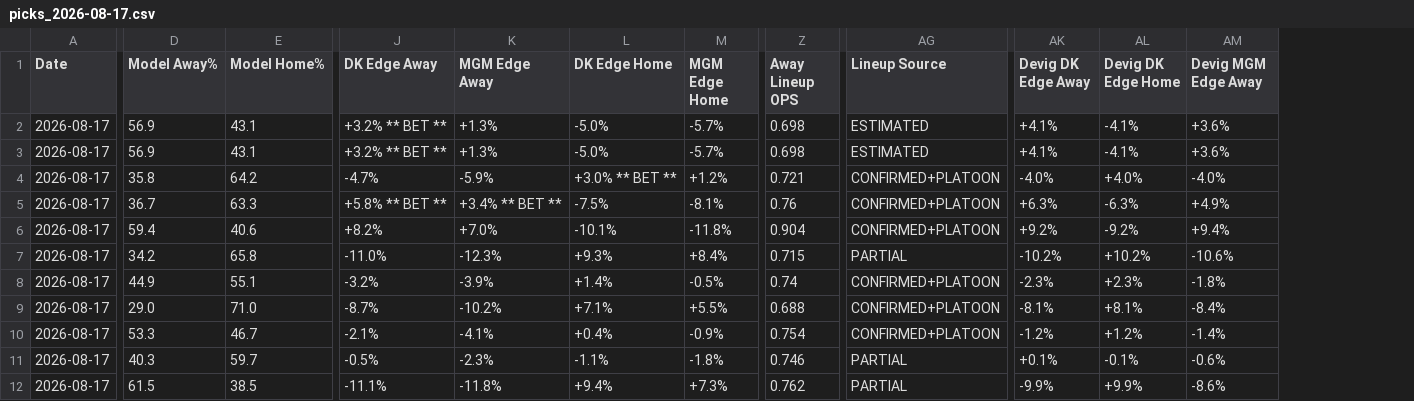
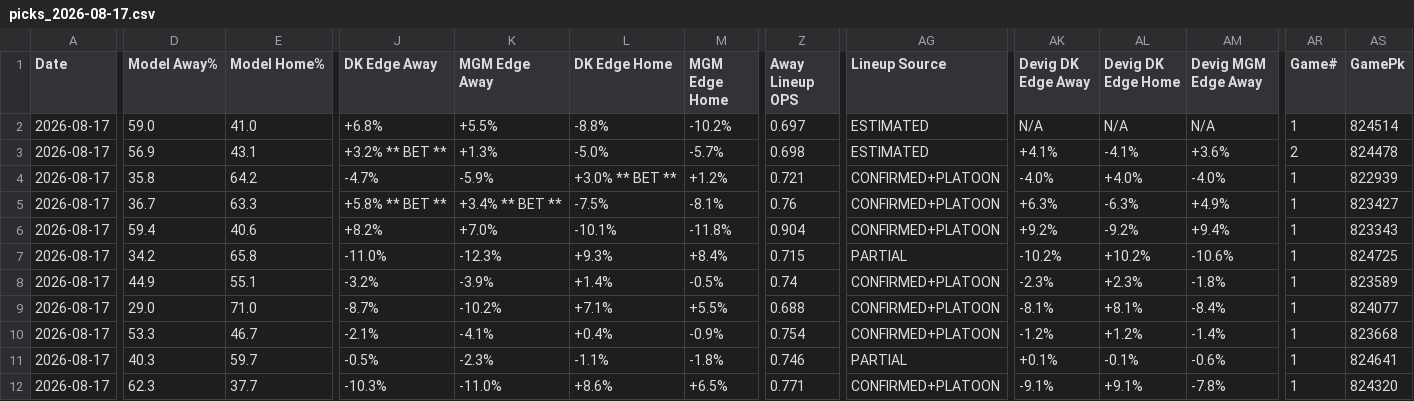
Before and after one commit to myles00price/baseball-model, a CSV file: picks_2026-08-17.csv, drawn as a sheet; only a part is shown, gaps mark what is left out; removed rows and columns are numbered as before the commit, all else as after; rows hold the shown columns only; the diff covers the shown part only; the diff names each change by its address in the sheet, - before the commit and + after, or states it on an @@ line.

Commit message:
doubleheader support: game keys (Away@Home#N), Game#/GamePk columns, per-game lineups+odds, pk-isolated grading; repair 8/17 STL@CIN G1/G2 rows

```diff
--- a/picks_2026-08-17.csv
+++ b/picks_2026-08-17.csv
+column AR (Game#), rows 3-12: 2 | 1 | 1 | 1 | 1 | 1 | 1 | 1 | 1 | 1
+column AS (GamePk), rows 3-12: 824478 | 822939 | 823427 | 823343 | 824725 | 823589 | 824077 | 823668 | 824641 | 824320
-row 2: 2026-08-17 | 56.9 | 43.1 | +3.2% ** BET ** | +1.3% | -5.0% | -5.7% | 0.698 | ESTIMATED | +4.1% | -4.1% | +3.6%
+row 2: 2026-08-17 | 59.0 | 41.0 | +6.8% | +5.5% | -8.8% | -10.2% | 0.697 | ESTIMATED | N/A | N/A | N/A | 1 | 824514
-D12 (Model Away%): 61.5
+D12 (Model Away%): 62.3
-E12 (Model Home%): 38.5
+E12 (Model Home%): 37.7
-J12 (DK Edge Away): -11.1%
+J12 (DK Edge Away): -10.3%
-K12 (MGM Edge Away): -11.8%
+K12 (MGM Edge Away): -11.0%
-L12 (DK Edge Home): +9.4%
+L12 (DK Edge Home): +8.6%
-M12 (MGM Edge Home): +7.3%
+M12 (MGM Edge Home): +6.5%
-Z12 (Away Lineup OPS): 0.762
+Z12 (Away Lineup OPS): 0.771
-AG12 (Lineup Source): PARTIAL
+AG12 (Lineup Source): CONFIRMED+PLATOON
-AK12 (Devig DK Edge Away): -9.9%
+AK12 (Devig DK Edge Away): -9.1%
-AL12 (Devig DK Edge Home): +9.9%
+AL12 (Devig DK Edge Home): +9.1%
-AM12 (Devig MGM Edge Away): -8.6%
+AM12 (Devig MGM Edge Away): -7.8%
```
Also changed, not shown: 1 edited cell elsewhere in this file, 11 other files.
